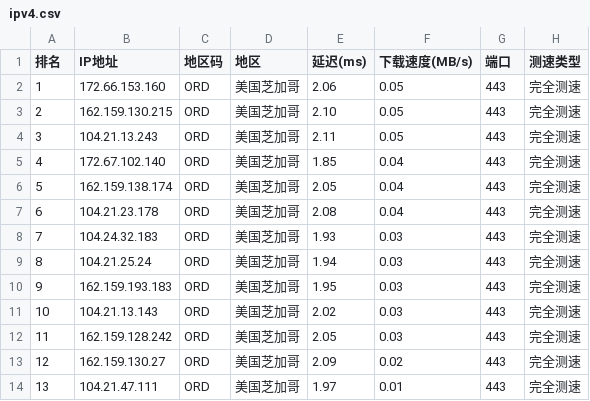
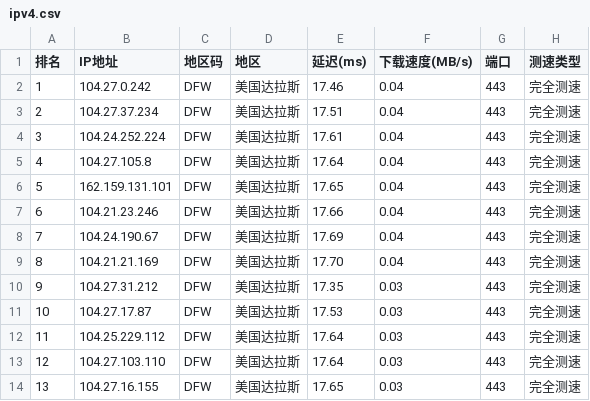
Before and after one commit to ZQ-JACKY/ZQ-CloudFlareScan, a CSV file: ipv4.csv, drawn as a sheet; only a part is shown; the diff covers the shown part only.

```diff
--- a/ipv4.csv
+++ b/ipv4.csv
@@ -1,14 +1,14 @@
 排名,IP地址,地区码,地区,延迟(ms),下载速度(MB/s),端口,测速类型
-1,172.66.153.160,ORD,美国芝加哥,2.06,0.05,443,完全测速
-2,162.159.130.215,ORD,美国芝加哥,2.10,0.05,443,完全测速
-3,104.21.13.243,ORD,美国芝加哥,2.11,0.05,443,完全测速
-4,172.67.102.140,ORD,美国芝加哥,1.85,0.04,443,完全测速
-5,162.159.138.174,ORD,美国芝加哥,2.05,0.04,443,完全测速
-6,104.21.23.178,ORD,美国芝加哥,2.08,0.04,443,完全测速
-7,104.24.32.183,ORD,美国芝加哥,1.93,0.03,443,完全测速
-8,104.21.25.24,ORD,美国芝加哥,1.94,0.03,443,完全测速
-9,162.159.193.183,ORD,美国芝加哥,1.95,0.03,443,完全测速
-10,104.21.13.143,ORD,美国芝加哥,2.02,0.03,443,完全测速
-11,162.159.128.242,ORD,美国芝加哥,2.05,0.03,443,完全测速
-12,162.159.130.27,ORD,美国芝加哥,2.09,0.02,443,完全测速
-13,104.21.47.111,ORD,美国芝加哥,1.97,0.01,443,完全测速
+1,104.27.0.242,DFW,美国达拉斯,17.46,0.04,443,完全测速
+2,104.27.37.234,DFW,美国达拉斯,17.51,0.04,443,完全测速
+3,104.24.252.224,DFW,美国达拉斯,17.61,0.04,443,完全测速
+4,104.27.105.8,DFW,美国达拉斯,17.64,0.04,443,完全测速
+5,162.159.131.101,DFW,美国达拉斯,17.65,0.04,443,完全测速
+6,104.21.23.246,DFW,美国达拉斯,17.66,0.04,443,完全测速
+7,104.24.190.67,DFW,美国达拉斯,17.69,0.04,443,完全测速
+8,104.21.21.169,DFW,美国达拉斯,17.70,0.04,443,完全测速
+9,104.27.31.212,DFW,美国达拉斯,17.35,0.03,443,完全测速
+10,104.27.17.87,DFW,美国达拉斯,17.53,0.03,443,完全测速
+11,104.25.229.112,DFW,美国达拉斯,17.64,0.03,443,完全测速
+12,104.27.103.110,DFW,美国达拉斯,17.64,0.03,443,完全测速
+13,104.27.16.155,DFW,美国达拉斯,17.65,0.03,443,完全测速
```
Also changed, not shown: 29 edited cells elsewhere in this file.
